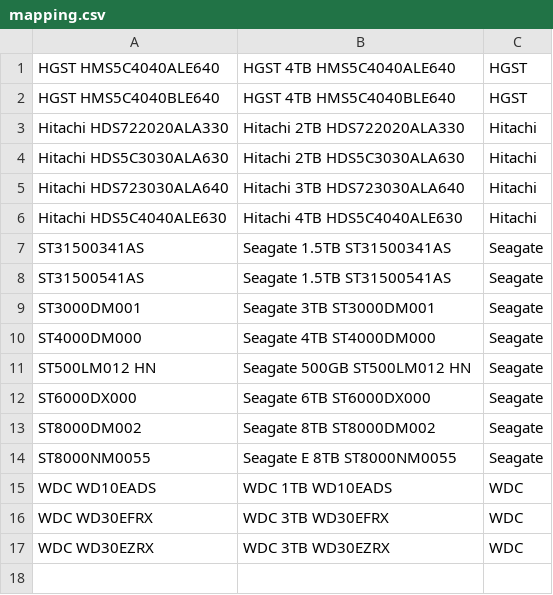
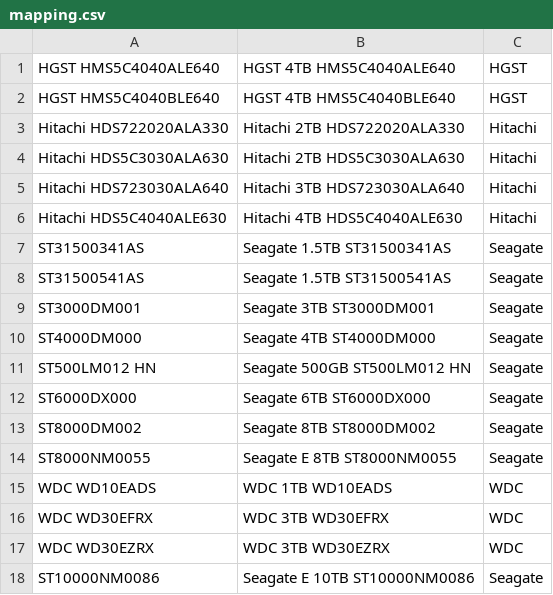
Before and after one commit to simonerni/backblaze-hdd-stats, a CSV file: mapping.csv, drawn as a sheet.

```diff
--- a/mapping.csv
+++ b/mapping.csv
@@ -17 +17,2 @@ WDC WD30EFRX,WDC 3TB WD30EFRX,WDC
 WDC WD30EZRX,WDC 3TB WD30EZRX,WDC
+ST10000NM0086,Seagate E 10TB ST10000NM0086,Seagate
```
Also changed, not shown: 36 other files.
